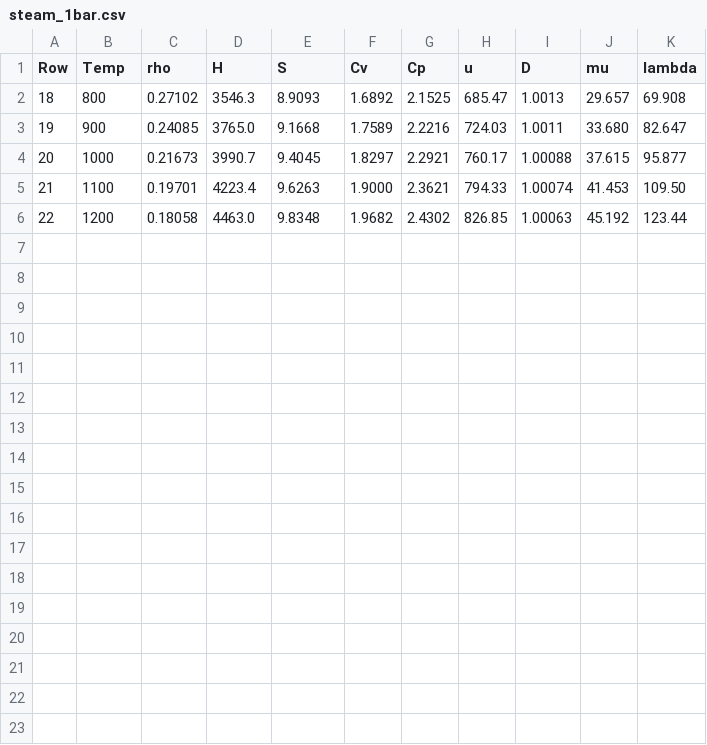
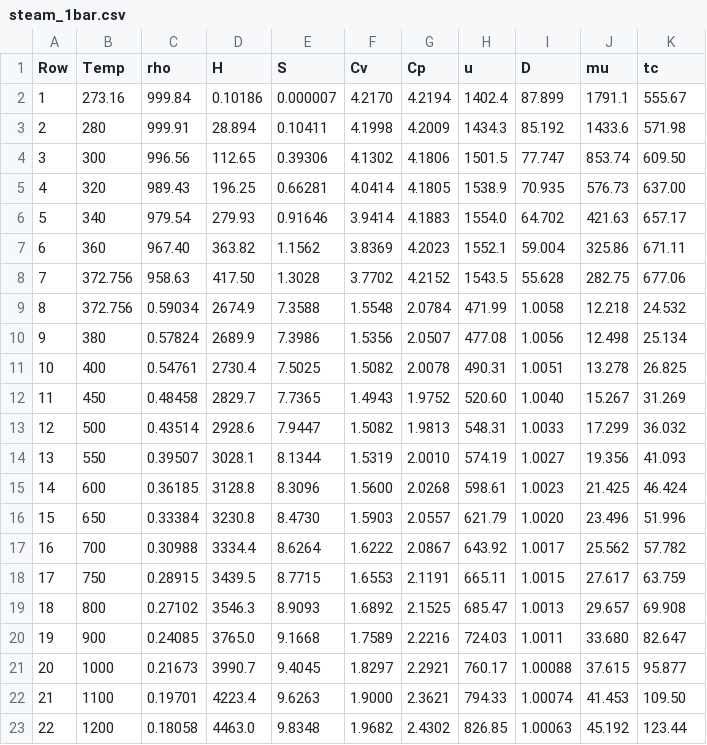
Before and after one commit to Doyan/python-scripts, a CSV file: masterProject/datafiles/steam_1bar.csv, drawn as a sheet.

```diff
--- a/masterProject/datafiles/steam_1bar.csv
+++ b/masterProject/datafiles/steam_1bar.csv
@@ -1,2 +1,19 @@
-Row,Temp,rho,H,S,Cv,Cp,u,D,mu,lambda
+Row,Temp,rho,H,S,Cv,Cp,u,D,mu,tc
+1,"273.16","999.84","0.10186","0.000007","4.2170","4.2194","1402.4","87.899","1791.1","555.67",
+2,280,"999.91","28.894","0.10411","4.1998","4.2009","1434.3","85.192","1433.6","571.98",
+3,300,"996.56","112.65","0.39306","4.1302","4.1806","1501.5","77.747","853.74","609.50",
+4,320,"989.43","196.25","0.66281","4.0414","4.1805","1538.9","70.935","576.73","637.00",
+5,340,"979.54","279.93","0.91646","3.9414","4.1883","1554.0","64.702","421.63","657.17",
+6,360,"967.40","363.82","1.1562","3.8369","4.2023","1552.1","59.004","325.86","671.11",
+7,"372.756","958.63","417.50","1.3028","3.7702","4.2152","1543.5","55.628","282.75","677.06",
+8,"372.756","0.59034","2674.9","7.3588","1.5548","2.0784","471.99","1.0058","12.218","24.532",
+9,380,"0.57824","2689.9","7.3986","1.5356","2.0507","477.08","1.0056","12.498","25.134",
+10,400,"0.54761","2730.4","7.5025","1.5082","2.0078","490.31","1.0051","13.278","26.825",
+11,450,"0.48458","2829.7","7.7365","1.4943","1.9752","520.60","1.0040","15.267","31.269",
+12,500,"0.43514","2928.6","7.9447","1.5082","1.9813","548.31","1.0033","17.299","36.032",
+13,550,"0.39507","3028.1","8.1344","1.5319","2.0010","574.19","1.0027","19.356","41.093",
+14,600,"0.36185","3128.8","8.3096","1.5600","2.0268","598.61","1.0023","21.425","46.424",
+15,650,"0.33384","3230.8","8.4730","1.5903","2.0557","621.79","1.0020","23.496","51.996",
+16,700,"0.30988","3334.4","8.6264","1.6222","2.0867","643.92","1.0017","25.562","57.782",
+17,750,"0.28915","3439.5","8.7715","1.6553","2.1191","665.11","1.0015","27.617","63.759",
 18,800,"0.27102","3546.3","8.9093","1.6892","2.1525","685.47","1.0013","29.657","69.908",
```
Also changed, not shown: masterProject/datafiles/air_1atm_molar.csv, 16 other files.
